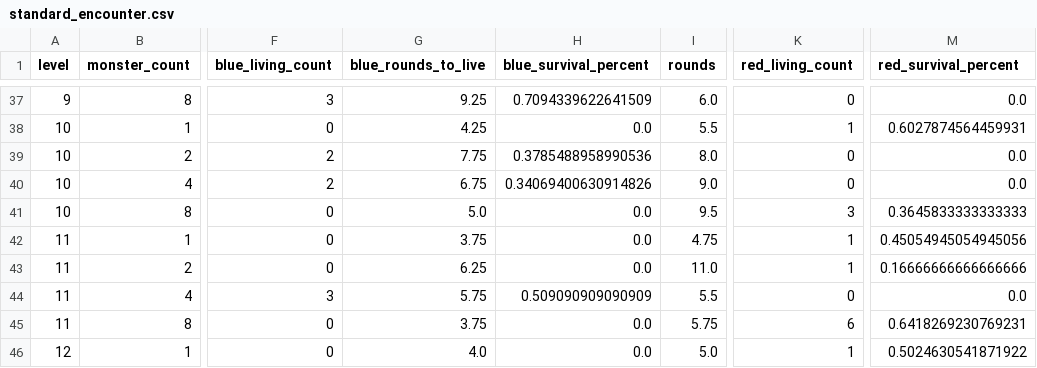
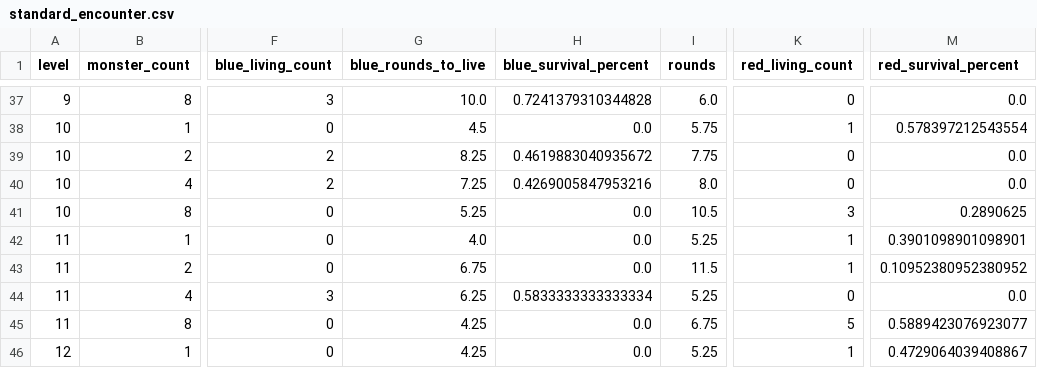
Before and after one commit to Vadskye/Rise, a CSV file: rust/combat_results/standard_encounter.csv, drawn as a sheet; only a part is shown, gaps mark what is left out; the diff covers the shown part only; the diff names each change by its address in the sheet, - before the commit and + after, or states it on an @@ line.

```diff
--- a/rust/combat_results/standard_encounter.csv
+++ b/rust/combat_results/standard_encounter.csv
-G37 (blue_rounds_to_live): 9.25
+G37 (blue_rounds_to_live): 10.0
-H37 (blue_survival_percent): 0.7094339622641509
+H37 (blue_survival_percent): 0.7241379310344828
-G38 (blue_rounds_to_live): 4.25
+G38 (blue_rounds_to_live): 4.5
-I38 (rounds): 5.5
+I38 (rounds): 5.75
-M38 (red_survival_percent): 0.6027874564459931
+M38 (red_survival_percent): 0.578397212543554
-G39 (blue_rounds_to_live): 7.75
+G39 (blue_rounds_to_live): 8.25
-H39 (blue_survival_percent): 0.3785488958990536
+H39 (blue_survival_percent): 0.4619883040935672
-I39 (rounds): 8.0
+I39 (rounds): 7.75
-G40 (blue_rounds_to_live): 6.75
+G40 (blue_rounds_to_live): 7.25
-H40 (blue_survival_percent): 0.34069400630914826
+H40 (blue_survival_percent): 0.4269005847953216
-I40 (rounds): 9.0
+I40 (rounds): 8.0
-G41 (blue_rounds_to_live): 5.0
+G41 (blue_rounds_to_live): 5.25
-I41 (rounds): 9.5
+I41 (rounds): 10.5
-M41 (red_survival_percent): 0.3645833333333333
+M41 (red_survival_percent): 0.2890625
-G42 (blue_rounds_to_live): 3.75
+G42 (blue_rounds_to_live): 4.0
-I42 (rounds): 4.75
+I42 (rounds): 5.25
-M42 (red_survival_percent): 0.45054945054945056
+M42 (red_survival_percent): 0.3901098901098901
-G43 (blue_rounds_to_live): 6.25
+G43 (blue_rounds_to_live): 6.75
-I43 (rounds): 11.0
+I43 (rounds): 11.5
-M43 (red_survival_percent): 0.16666666666666666
+M43 (red_survival_percent): 0.10952380952380952
-G44 (blue_rounds_to_live): 5.75
+G44 (blue_rounds_to_live): 6.25
-H44 (blue_survival_percent): 0.509090909090909
+H44 (blue_survival_percent): 0.5833333333333334
-I44 (rounds): 5.5
+I44 (rounds): 5.25
-G45 (blue_rounds_to_live): 3.75
+G45 (blue_rounds_to_live): 4.25
-I45 (rounds): 5.75
+I45 (rounds): 6.75
-K45 (red_living_count): 6
+K45 (red_living_count): 5
-M45 (red_survival_percent): 0.6418269230769231
+M45 (red_survival_percent): 0.5889423076923077
-G46 (blue_rounds_to_live): 4.0
+G46 (blue_rounds_to_live): 4.25
-I46 (rounds): 5.0
+I46 (rounds): 5.25
-M46 (red_survival_percent): 0.5024630541871922
+M46 (red_survival_percent): 0.4729064039408867
```
Also changed, not shown: 144 edited cells elsewhere in this file, rust/combat_results/difficult_encounter.csv, 1 other file.
